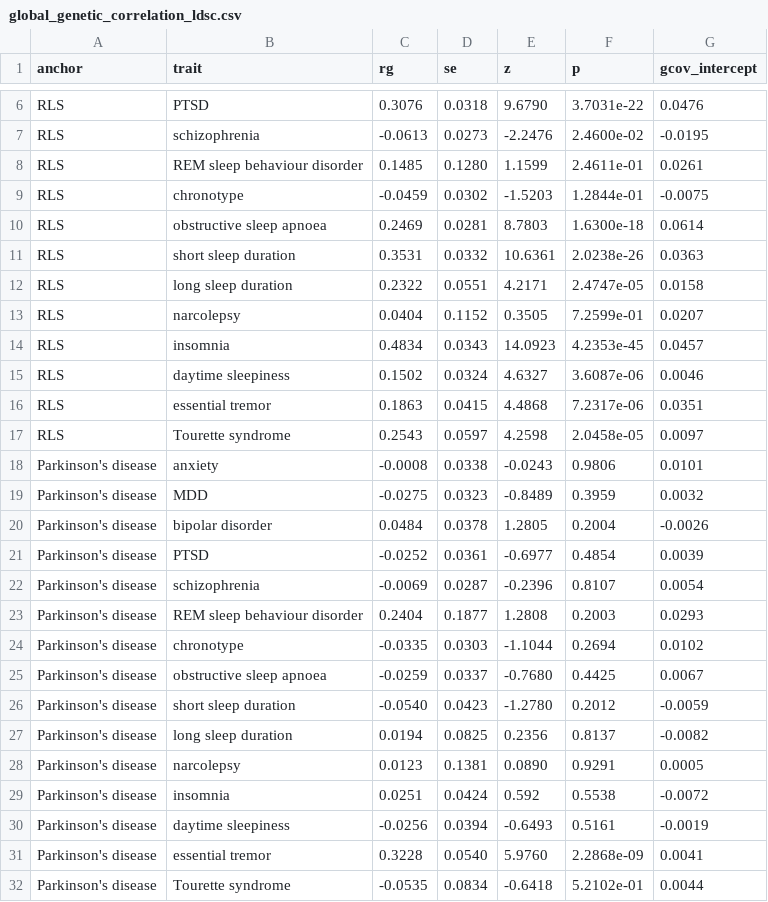
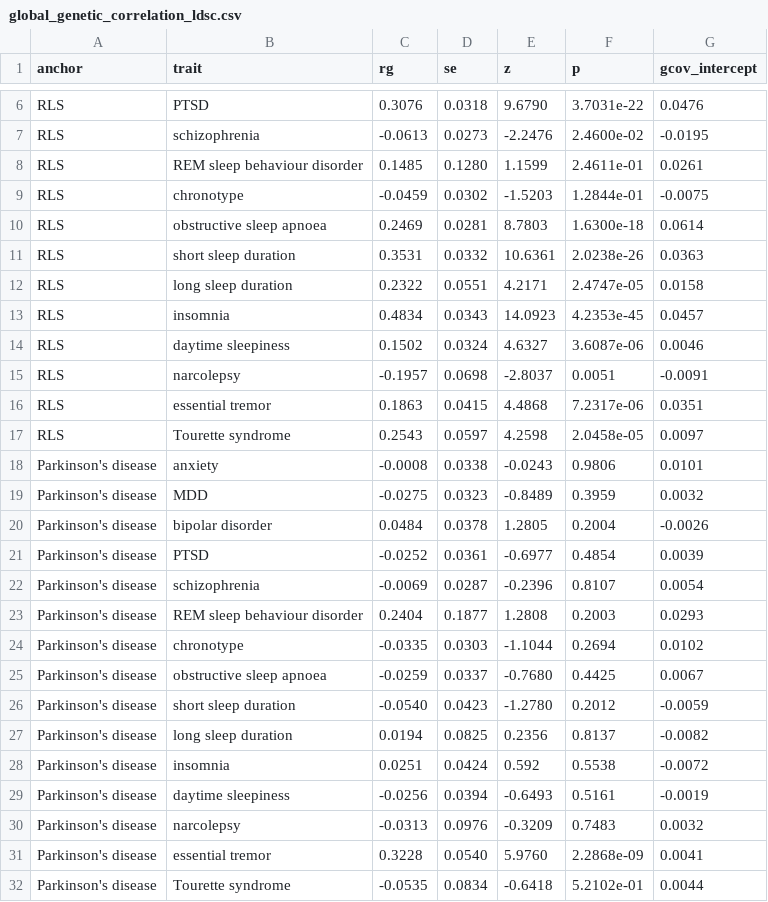
Before and after one commit to Bilmem2/rls-local-genetic-architecture, a CSV file: results/global_genetic_correlation_ldsc.csv, drawn as a sheet; only a part is shown, gaps mark what is left out; removed rows and columns are numbered as before the commit, all else as after; the diff names each change by its address in the sheet, - before the commit and + after, or states it on an @@ line.

```diff
--- a/results/global_genetic_correlation_ldsc.csv
+++ b/results/global_genetic_correlation_ldsc.csv
-row 13: RLS | narcolepsy | 0.0404 | 0.1152 | 0.3505 | 7.2599e-01 | 0.0207
+row 15: RLS | narcolepsy | -0.1957 | 0.0698 | -2.8037 | 0.0051 | -0.0091
-row 28: Parkinson's disease | narcolepsy | 0.0123 | 0.1381 | 0.0890 | 0.9291 | 0.0005
+row 30: Parkinson's disease | narcolepsy | -0.0313 | 0.0976 | -0.3209 | 0.7483 | 0.0032
```
Also changed, not shown: results/coloc_screen_full_supplementary.csv, 4 other files.
